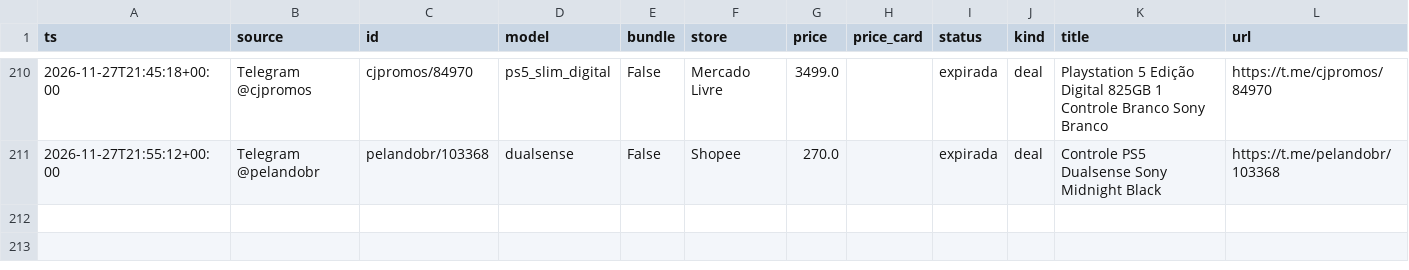
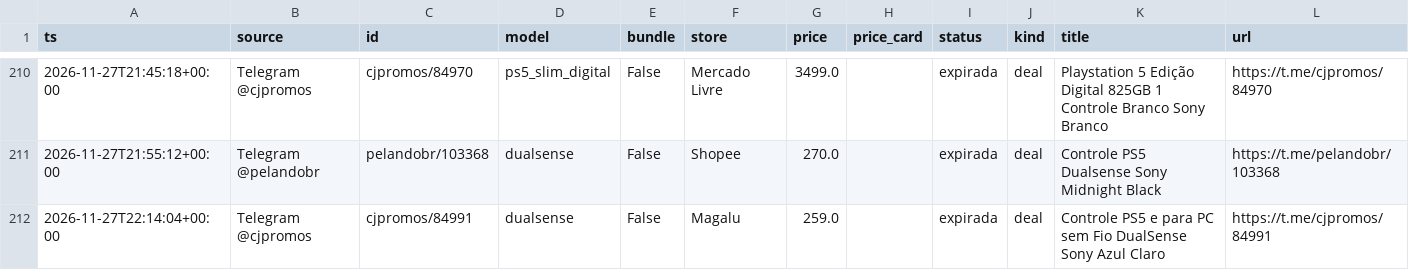
Before and after one commit to nunesmi/radar-ps5, a CSV file: data/observacoes.csv, drawn as a sheet; only a part is shown, gaps mark what is left out; the diff names each change by its address in the sheet, - before the commit and + after, or states it on an @@ line.

```diff
--- a/data/observacoes.csv
+++ b/data/observacoes.csv
+row 212: 2026-11-27T22:14:04+00:00 | Telegram @cjpromos | cjpromos/84991 | dualsense | False | Magalu | 259.0 |  | expirada | deal | Controle PS5 e para PC sem Fio DualSense Sony Azul Claro | https://t.me/cjpromos/84991
```
Also changed, not shown: 3 other files.
